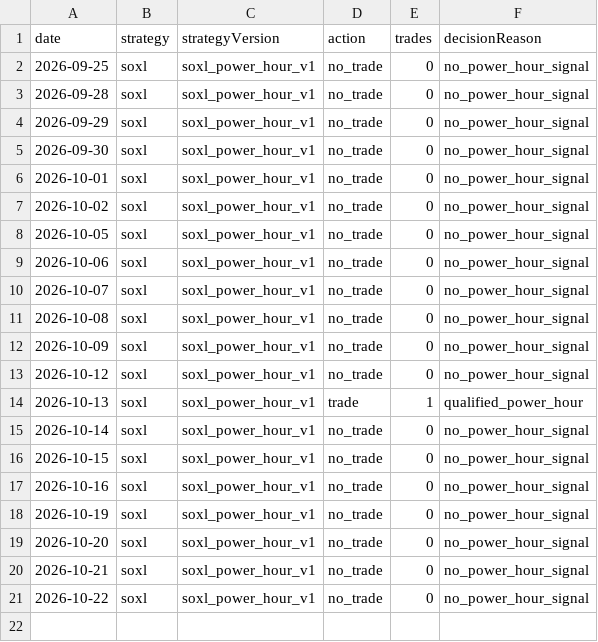
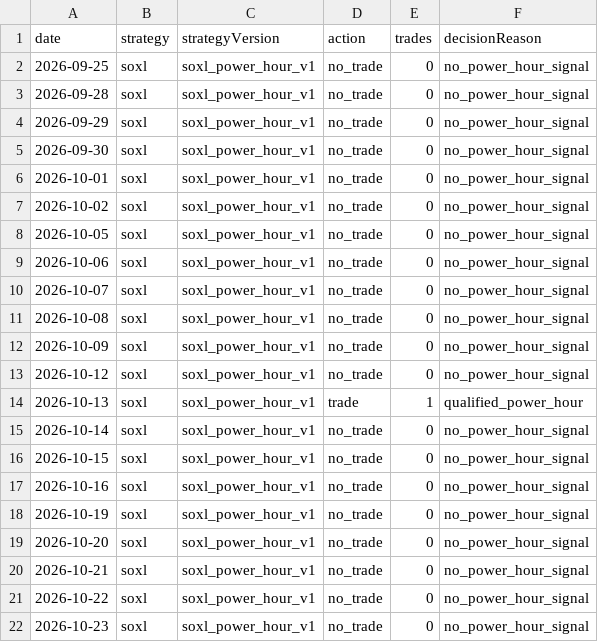
Before and after one commit to jkdevjob/jkquant, a CSV file: data/daily1-shadow/soxl-decisions.csv, drawn as a sheet.

```diff
--- a/data/daily1-shadow/soxl-decisions.csv
+++ b/data/daily1-shadow/soxl-decisions.csv
@@ -21 +21,2 @@ date,strategy,strategyVersion,action,trades,decisionReason
 2026-10-22,soxl,soxl_power_hour_v1,no_trade,0,no_power_hour_signal
+2026-10-23,soxl,soxl_power_hour_v1,no_trade,0,no_power_hour_signal
```
Also changed, not shown: data/daily1-shadow/crypto-decisions.csv, 1 other file.
